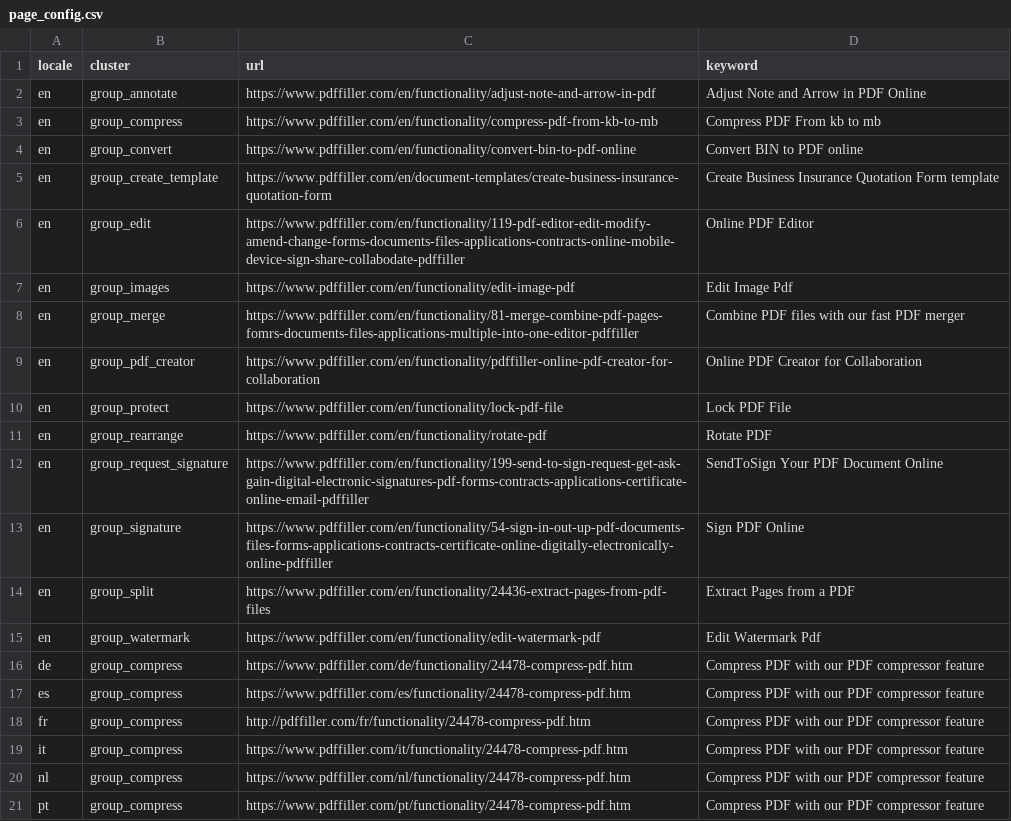
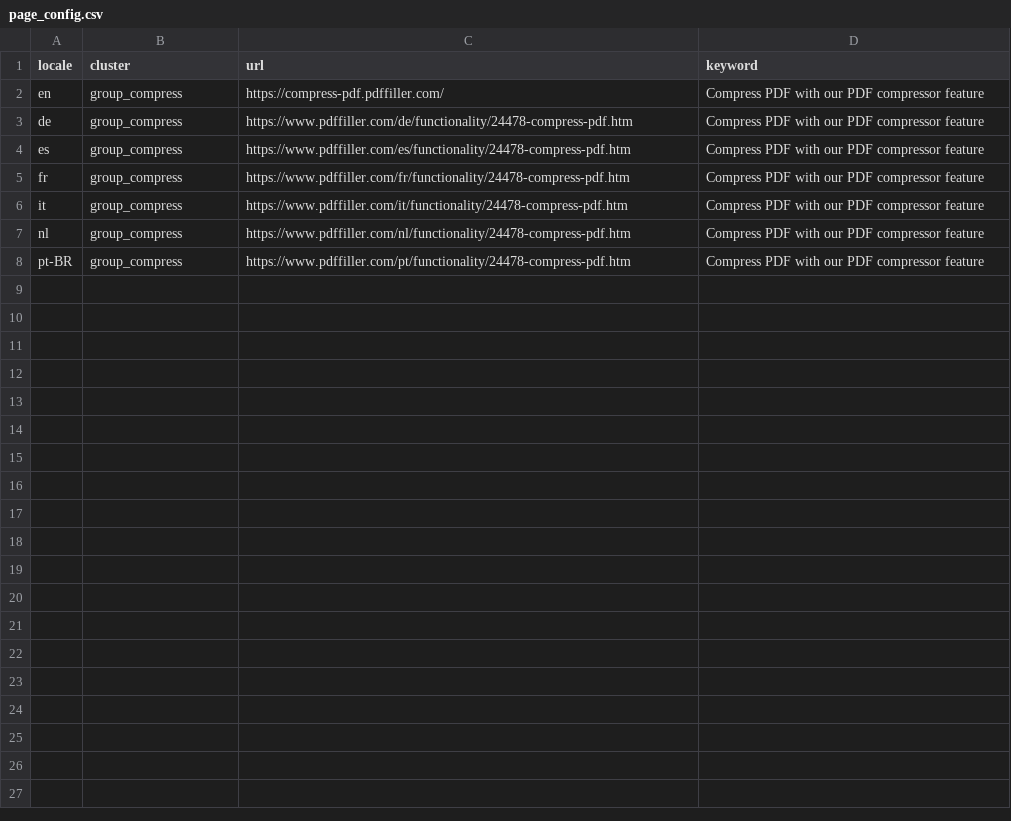
Before and after one commit to horbachalina/dynamic_prompt_generator, a CSV file: inputs/page_config.csv, drawn as a sheet.

```diff
--- a/inputs/page_config.csv
+++ b/inputs/page_config.csv
@@ -1,21 +1,8 @@
 locale,cluster,url,keyword
-en,group_annotate,https://www.pdffiller.com/en/functionality/adjust-note-and-arrow-in-pdf,Adjust Note and Arrow in PDF Online
-en,group_compress,https://www.pdffiller.com/en/functionality/compress-pdf-from-kb-to-mb,Compress PDF From kb to mb
-en,group_convert,https://www.pdffiller.com/en/functionality/convert-bin-to-pdf-online,Convert BIN to PDF online
-en,group_create_template,https://www.pdffiller.com/en/document-templates/create-business-insurance-quotation-form,Create Business Insurance Quotation Form template
-en,group_edit,https://www.pdffiller.com/en/functionality/119-pdf-editor-edit-modify-amend-change-forms-documents-files-applications-contracts-online-mobile-device-sign-share-collabodate-pdffiller,Online PDF Editor
-en,group_images,https://www.pdffiller.com/en/functionality/edit-image-pdf,Edit Image Pdf
-en,group_merge,https://www.pdffiller.com/en/functionality/81-merge-combine-pdf-pages-fomrs-documents-files-applications-multiple-into-one-editor-pdffiller,Combine PDF files with our fast PDF merger
-en,group_pdf_creator,https://www.pdffiller.com/en/functionality/pdffiller-online-pdf-creator-for-collaboration,Online PDF Creator for Collaboration
-en,group_protect,https://www.pdffiller.com/en/functionality/lock-pdf-file,Lock PDF File
-en,group_rearrange,https://www.pdffiller.com/en/functionality/rotate-pdf,Rotate PDF
-en,group_request_signature,https://www.pdffiller.com/en/functionality/199-send-to-sign-request-get-ask-gain-digital-electronic-signatures-pdf-forms-contracts-applications-certificate-online-email-pdffiller,SendToSign Your PDF Document Online
-en,group_signature,https://www.pdffiller.com/en/functionality/54-sign-in-out-up-pdf-documents-files-forms-applications-contracts-certificate-online-digitally-electronically-online-pdffiller,Sign PDF Online
-en,group_split,https://www.pdffiller.com/en/functionality/24436-extract-pages-from-pdf-files,Extract Pages from a PDF
-en,group_watermark,https://www.pdffiller.com/en/functionality/edit-watermark-pdf,Edit Watermark Pdf
+en,group_compress,https://compress-pdf.pdffiller.com/,Compress PDF with our PDF compressor feature
 de,group_compress,https://www.pdffiller.com/de/functionality/24478-compress-pdf.htm,Compress PDF with our PDF compressor feature
 es,group_compress,https://www.pdffiller.com/es/functionality/24478-compress-pdf.htm,Compress PDF with our PDF compressor feature
-fr,group_compress,http://pdffiller.com/fr/functionality/24478-compress-pdf.htm,Compress PDF with our PDF compressor feature
+fr,group_compress,https://www.pdffiller.com/fr/functionality/24478-compress-pdf.htm,Compress PDF with our PDF compressor feature
 it,group_compress,https://www.pdffiller.com/it/functionality/24478-compress-pdf.htm,Compress PDF with our PDF compressor feature
 nl,group_compress,https://www.pdffiller.com/nl/functionality/24478-compress-pdf.htm,Compress PDF with our PDF compressor feature
-pt,group_compress,https://www.pdffiller.com/pt/functionality/24478-compress-pdf.htm,Compress PDF with our PDF compressor feature
+pt-BR,group_compress,https://www.pdffiller.com/pt/functionality/24478-compress-pdf.htm,Compress PDF with our PDF compressor feature
```
Also changed, not shown: 2 other files.
